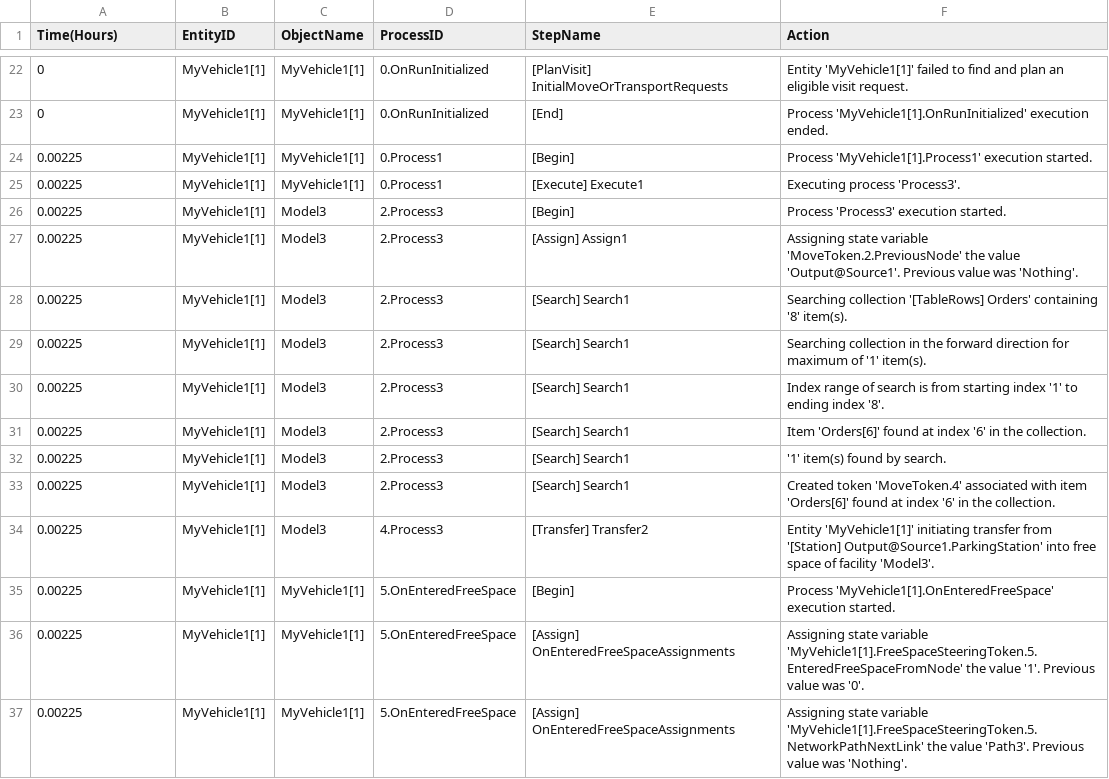
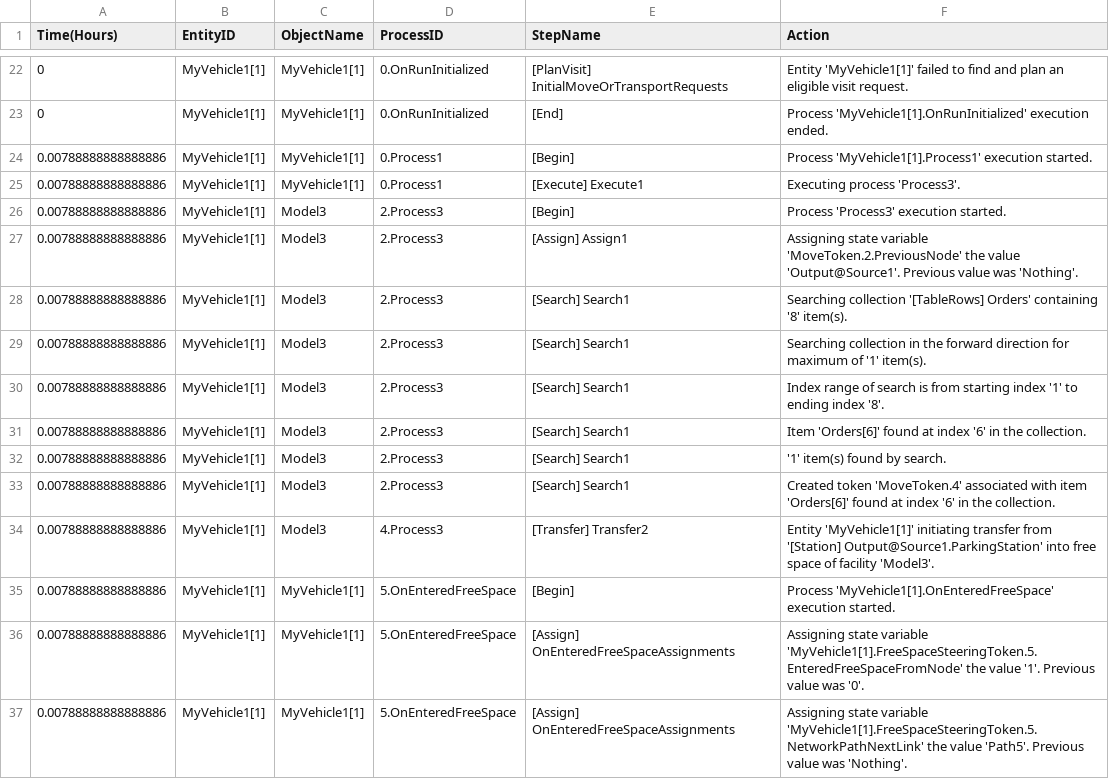
Before and after one commit to ausim/SimioExampleModels, a CSV file: UserDefineVehicleRequestMove/UserDefineVehicleRequestMove_Model3_trace.csv, drawn as a sheet; only a part is shown, gaps mark what is left out; the diff covers the shown part only.

```diff
--- a/UserDefineVehicleRequestMove/UserDefineVehicleRequestMove_Model3_trace.csv
+++ b/UserDefineVehicleRequestMove/UserDefineVehicleRequestMove_Model3_trace.csv
@@ -23,15 +23,15 @@ Time(Hours),EntityID,ObjectName,ProcessID,StepName,Action
 0,MyVehicle1[1],MyVehicle1[1],0.OnRunInitialized,[End],Process 'MyVehicle1[1].OnRunInitialized' execution ended.
-0.00225,MyVehicle1[1],MyVehicle1[1],0.Process1,[Begin],Process 'MyVehicle1[1].Process1' execution started.
-0.00225,MyVehicle1[1],MyVehicle1[1],0.Process1,[Execute] Execute1,Executing process 'Process3'.
-0.00225,MyVehicle1[1],Model3,2.Process3,[Begin],Process 'Process3' execution started.
-0.00225,MyVehicle1[1],Model3,2.Process3,[Assign] Assign1,Assigning state variable 'MoveToken.2.PreviousNode' the value 'Output@Source1'. Previous value was 'Nothing'.
-0.00225,MyVehicle1[1],Model3,2.Process3,[Search] Search1,Searching collection '[TableRows] Orders' containing '8' item(s).
-0.00225,MyVehicle1[1],Model3,2.Process3,[Search] Search1,Searching collection in the forward direction for maximum of '1' item(s).
-0.00225,MyVehicle1[1],Model3,2.Process3,[Search] Search1,Index range of search is from starting index '1' to ending index '8'.
-0.00225,MyVehicle1[1],Model3,2.Process3,[Search] Search1,Item 'Orders[6]' found at index '6' in the collection.
-0.00225,MyVehicle1[1],Model3,2.Process3,[Search] Search1,'1' item(s) found by search.
-0.00225,MyVehicle1[1],Model3,2.Process3,[Search] Search1,Created token 'MoveToken.4' associated with item 'Orders[6]' found at index '6' in the collection.
-0.00225,MyVehicle1[1],Model3,4.Process3,[Transfer] Transfer2,Entity 'MyVehicle1[1]' initiating transfer from '[Station] Output@Source1.ParkingStation' into free space of facility 'Model3'.
-0.00225,MyVehicle1[1],MyVehicle1[1],5.OnEnteredFreeSpace,[Begin],Process 'MyVehicle1[1].OnEnteredFreeSpace' execution started.
-0.00225,MyVehicle1[1],MyVehicle1[1],5.OnEnteredFreeSpace,[Assign] OnEnteredFreeSpaceAssignments,Assigning state variable 'MyVehicle1[1].FreeSpaceSteeringToken.5.EnteredFreeSpaceFromNode' the value '1'. Previous value was '0'.
-0.00225,MyVehicle1[1],MyVehicle1[1],5.OnEnteredFreeSpace,[Assign] OnEnteredFreeSpaceAssignments,Assigning state variable 'MyVehicle1[1].FreeSpaceSteeringToken.5.NetworkPathNextLink' the value 'Path3'. Previous value was 'Nothing'.
+0.00788888888888886,MyVehicle1[1],MyVehicle1[1],0.Process1,[Begin],Process 'MyVehicle1[1].Process1' execution started.
+0.00788888888888886,MyVehicle1[1],MyVehicle1[1],0.Process1,[Execute] Execute1,Executing process 'Process3'.
+0.00788888888888886,MyVehicle1[1],Model3,2.Process3,[Begin],Process 'Process3' execution started.
+0.00788888888888886,MyVehicle1[1],Model3,2.Process3,[Assign] Assign1,Assigning state variable 'MoveToken.2.PreviousNode' the value 'Output@Source1'. Previous value was 'Nothing'.
+0.00788888888888886,MyVehicle1[1],Model3,2.Process3,[Search] Search1,Searching collection '[TableRows] Orders' containing '8' item(s).
+0.00788888888888886,MyVehicle1[1],Model3,2.Process3,[Search] Search1,Searching collection in the forward direction for maximum of '1' item(s).
+0.00788888888888886,MyVehicle1[1],Model3,2.Process3,[Search] Search1,Index range of search is from starting index '1' to ending index '8'.
+0.00788888888888886,MyVehicle1[1],Model3,2.Process3,[Search] Search1,Item 'Orders[6]' found at index '6' in the collection.
+0.00788888888888886,MyVehicle1[1],Model3,2.Process3,[Search] Search1,'1' item(s) found by search.
+0.00788888888888886,MyVehicle1[1],Model3,2.Process3,[Search] Search1,Created token 'MoveToken.4' associated with item 'Orders[6]' found at index '6' in the collection.
+0.00788888888888886,MyVehicle1[1],Model3,4.Process3,[Transfer] Transfer2,Entity 'MyVehicle1[1]' initiating transfer from '[Station] Output@Source1.ParkingStation' into free space of facility 'Model3'.
+0.00788888888888886,MyVehicle1[1],MyVehicle1[1],5.OnEnteredFreeSpace,[Begin],Process 'MyVehicle1[1].OnEnteredFreeSpace' execution started.
+0.00788888888888886,MyVehicle1[1],MyVehicle1[1],5.OnEnteredFreeSpace,[Assign] OnEnteredFreeSpaceAssignments,Assigning state variable 'MyVehicle1[1].FreeSpaceSteeringToken.5.EnteredFreeSpaceFromNode' the value '1'. Previous value was '0'.
+0.00788888888888886,MyVehicle1[1],MyVehicle1[1],5.OnEnteredFreeSpace,[Assign] OnEnteredFreeSpaceAssignments,Assigning state variable 'MyVehicle1[1].FreeSpaceSteeringToken.5.NetworkPathNextLink' the value 'Path5'. Previous value was 'Nothing'.
```
Also changed, not shown: 18 edited cells elsewhere in this file, UserDefineVehicleRequestMove/UserDefineVehicleRequestMove_Model2_trace.csv, 4 other files.
